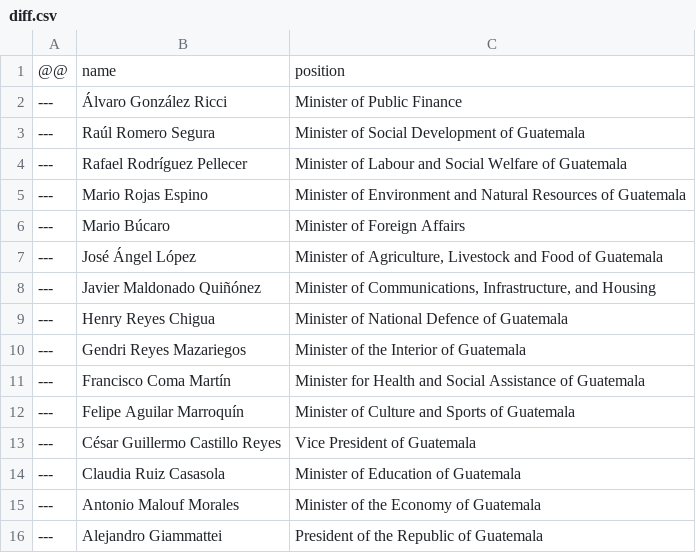
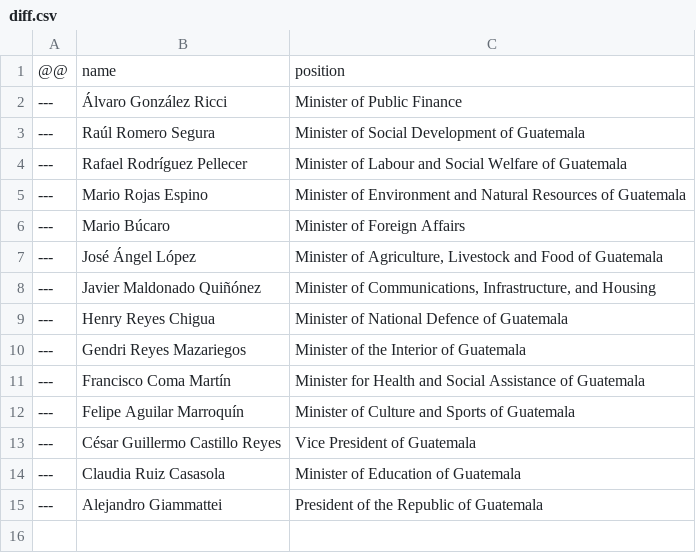
Before and after one commit to every-politician-scrapers/guatemala-ministers, a CSV file: data/diff.csv, drawn as a sheet.

```diff
--- a/data/diff.csv
+++ b/data/diff.csv
@@ -14,3 +14,2 @@
 ---,Claudia Ruiz Casasola,Minister of Education of Guatemala
----,Antonio Malouf Morales,Minister of the Economy of Guatemala
 ---,Alejandro Giammattei,President of the Republic of Guatemala
```
Also changed, not shown: data/wikidata-wp.csv, data/wikidata.csv, 2 other files.
